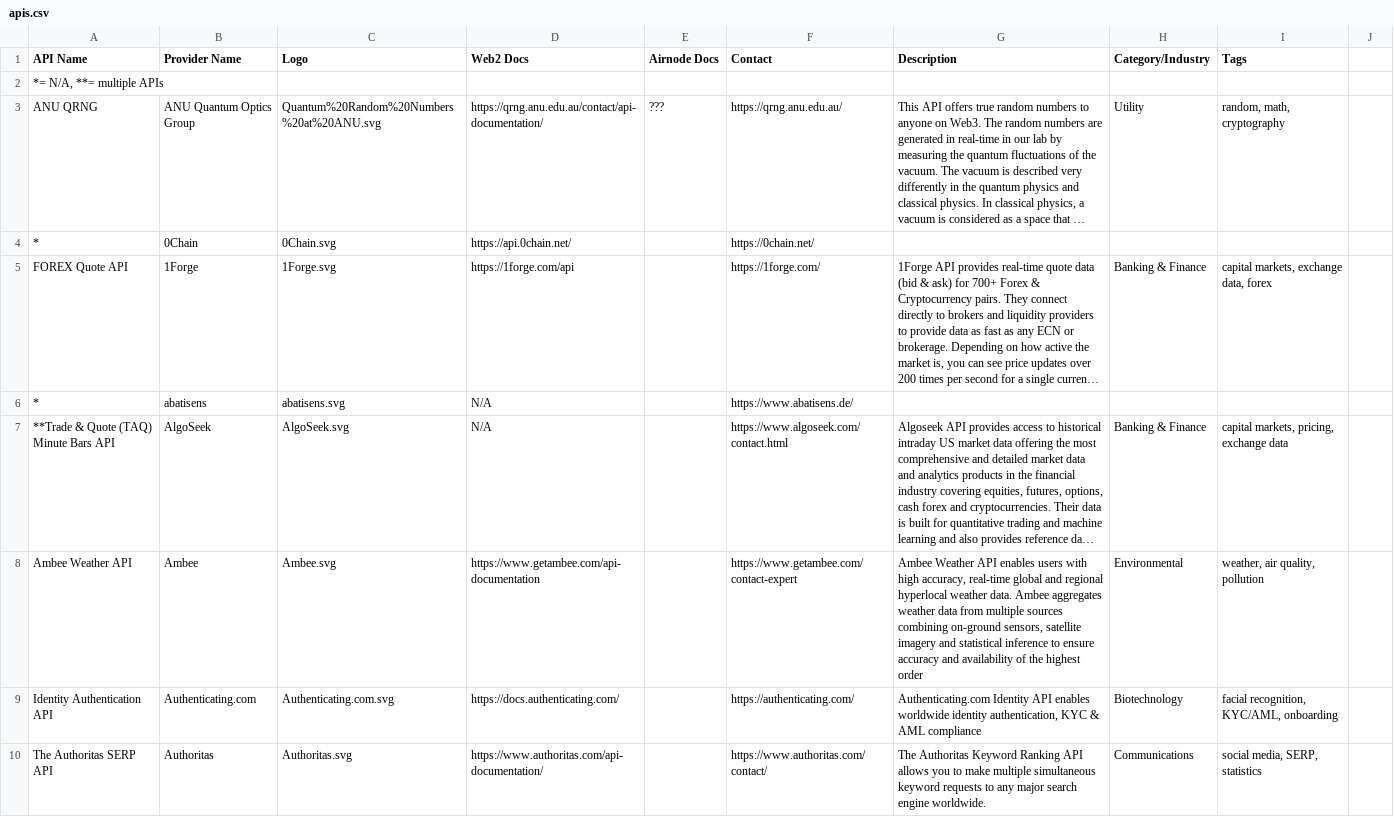
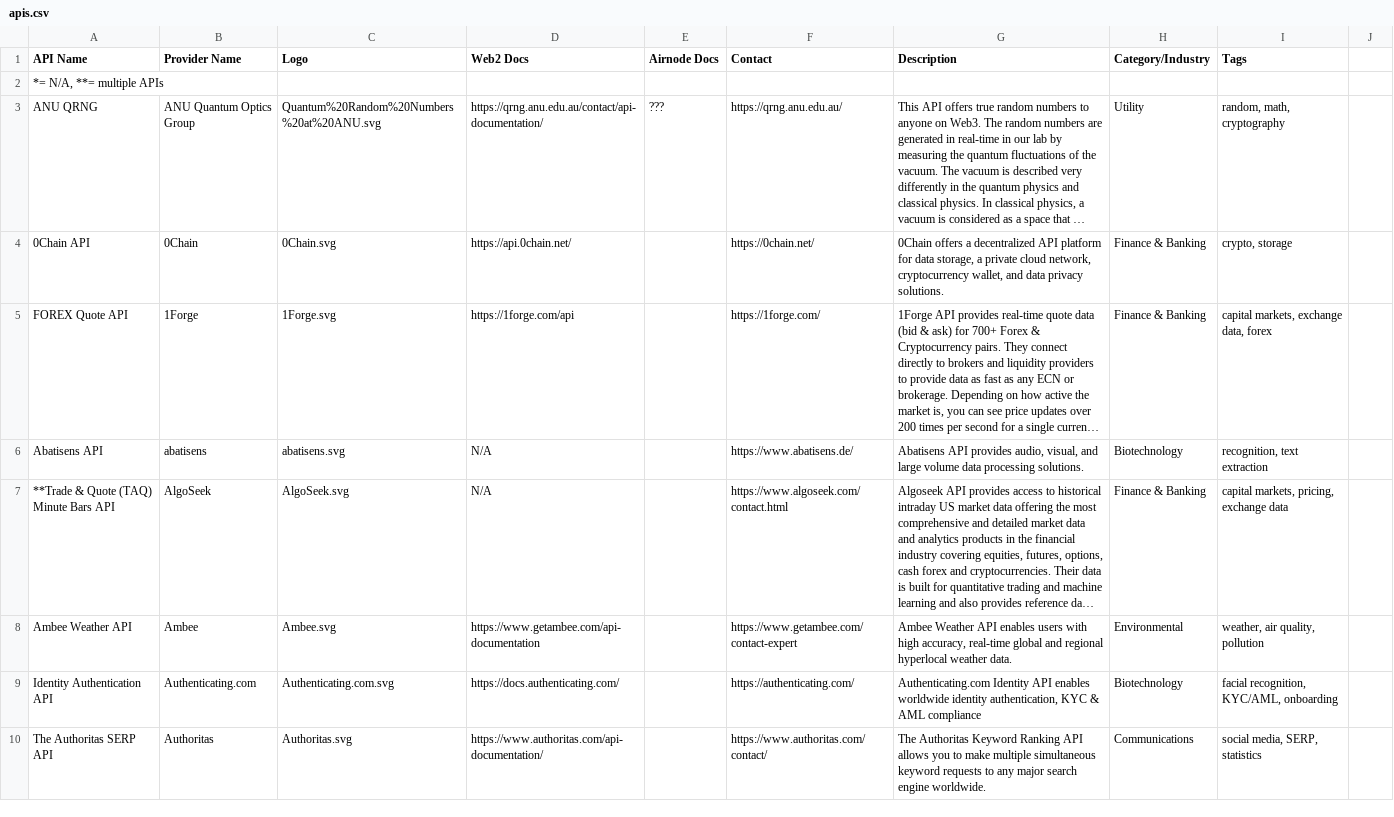
Before and after one commit to api3m/web3-api-search, a CSV file: sample-data/apis.csv, drawn as a sheet; only a part is shown; long unchanged cells end in …; the diff covers the shown part only; the diff names each change by its address in the sheet, - before the commit and + after, or states it on an @@ line.

Commit message:
Update API data

```diff
--- a/sample-data/apis.csv
+++ b/sample-data/apis.csv
-A4 (API Name): *
+A4 (API Name): 0Chain API
-G4 (Description): (empty)
+G4 (Description): 0Chain offers a decentralized API platform for data storage, a private cloud network, cryptocurrency wallet, and data privacy solutions.
-H4 (Category/Industry): (empty)
+H4 (Category/Industry): Finance & Banking
-I4 (Tags): (empty)
+I4 (Tags): crypto, storage
-H5 (Category/Industry): Banking & Finance
+H5 (Category/Industry): Finance & Banking
-A6 (API Name): *
+A6 (API Name): Abatisens API
-G6 (Description): (empty)
+G6 (Description): Abatisens API provides audio, visual, and large volume data processing solutions.
-H6 (Category/Industry): (empty)
+H6 (Category/Industry): Biotechnology
-I6 (Tags): (empty)
+I6 (Tags): recognition, text extraction
-H7 (Category/Industry): Banking & Finance
+H7 (Category/Industry): Finance & Banking
-G8 (Description): …weather data. Ambee aggregates weather data from multiple sources combining on-ground sensors, satellite imagery and statistical inference to ensure accuracy and availability of the highest order
+G8 (Description): …weather data.
```
Also changed, not shown: 132 edited cells elsewhere in this file, 1 other file.
